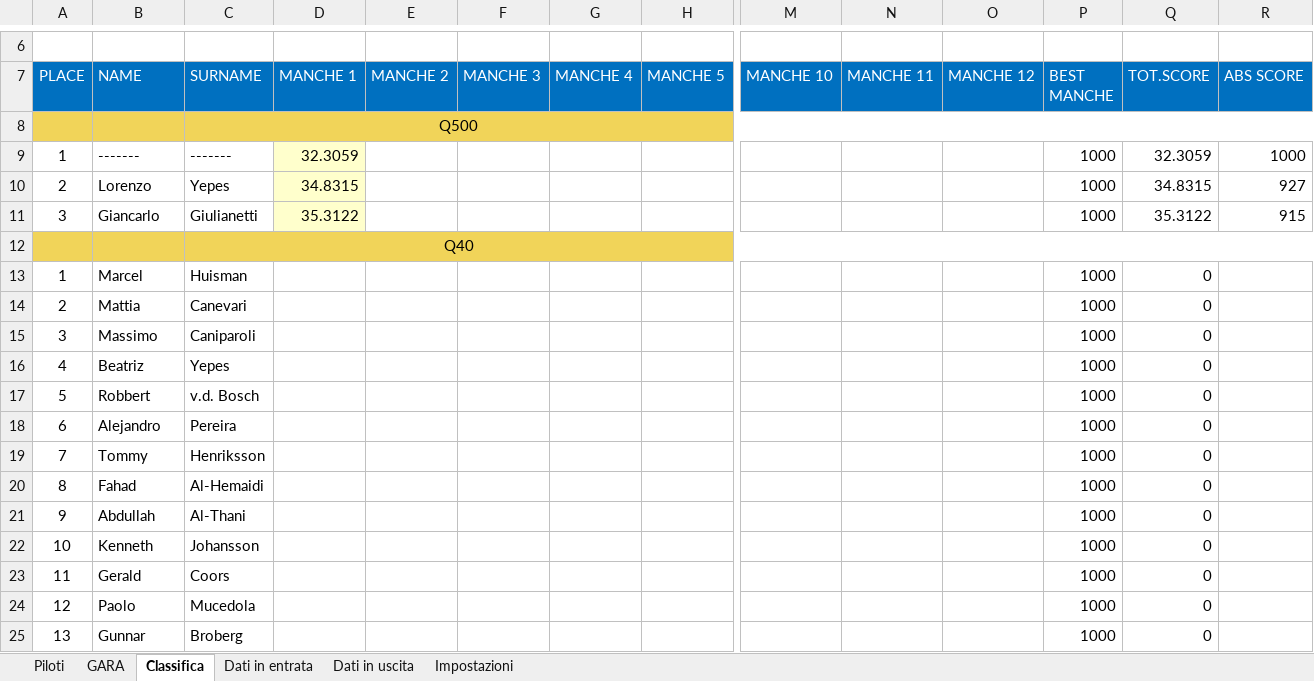
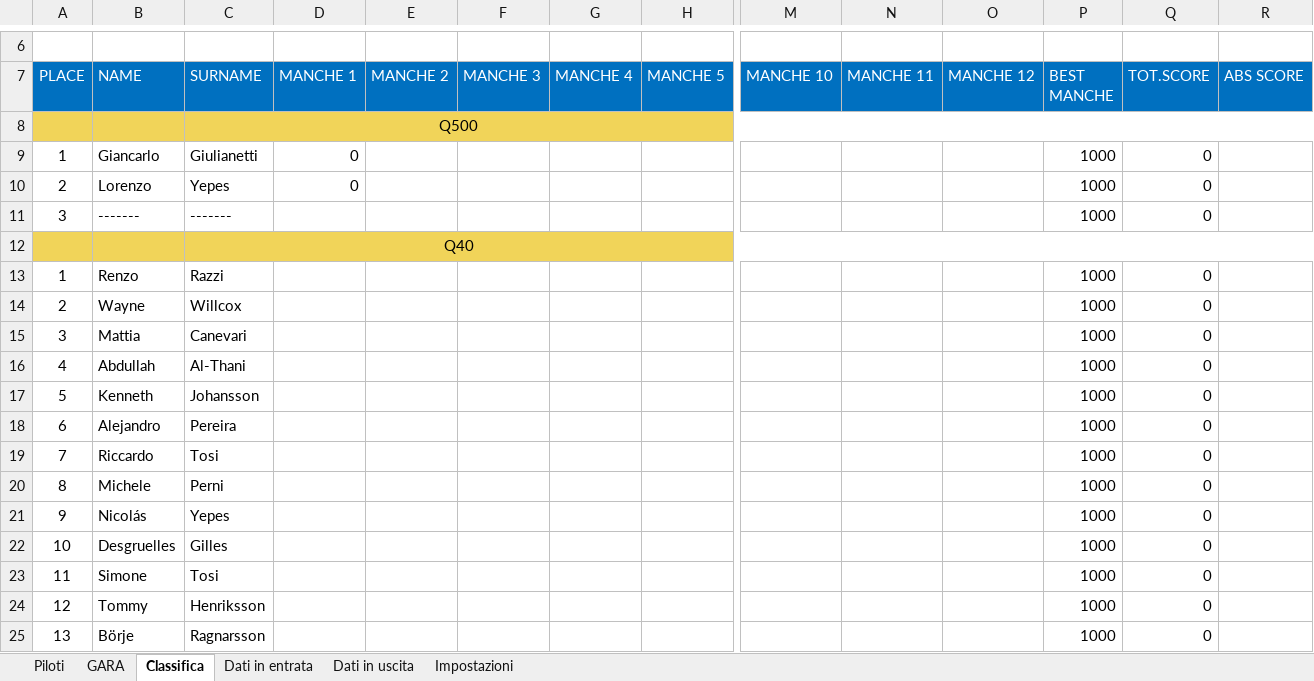
Before and after one commit to giachy96/Sistema_Pylon, an Excel workbook: Interfaccia Gara PC/Sistema Interfaccia 24_05/Sitema Interfaccia PC_Centrale.xlsm, sheet Classifica, drawn as a sheet; only a part is shown, gaps mark what is left out; values as stored, in another font and other column widths than the file's, no borders; charts and pictures not drawn; removed rows and columns are numbered as before the commit, all else as after; rows hold the shown columns only; the diff covers the shown part only; the diff names each change by its address in the sheet, - before the commit and + after, or states it on an @@ line.

```diff
--- a/Interfaccia Gara PC/Sistema Interfaccia 24_05/Sitema Interfaccia PC_Centrale.xlsm (sheet Classifica)
+++ b/Interfaccia Gara PC/Sistema Interfaccia 24_05/Sitema Interfaccia PC_Centrale.xlsm (sheet Classifica)
-row 9: 1 | ------- | ------- | 32.3059 |  |  |  |  |  |  |  | 1000 | 32.3059 | 1000
+row 9: 1 | Giancarlo | Giulianetti | 0 |  |  |  |  |  |  |  | 1000 | 0
-D10 (MANCHE 1): 34.8315
+D10 (MANCHE 1): 0
-D10 fill: #FFFFCC
+D10 fill: none
-Q10 (TOT.SCORE): 34.8315
+Q10 (TOT.SCORE): 0
-R10 (ABS SCORE): 927
+R10 (ABS SCORE): (empty)
-row 11: 3 | Giancarlo | Giulianetti | 35.3122 |  |  |  |  |  |  |  | 1000 | 35.3122 | 915
+row 11: 3 | ------- | ------- |  |  |  |  |  |  |  |  | 1000 | 0
-B13 (NAME): Marcel
+B13 (NAME): Renzo
-C13 (SURNAME): Huisman
+C13 (SURNAME): Razzi
-B14 (NAME): Mattia
+B14 (NAME): Wayne
-C14 (SURNAME): Canevari
+C14 (SURNAME): Willcox
-B15 (NAME): Massimo
+B15 (NAME): Mattia
-C15 (SURNAME): Caniparoli
+C15 (SURNAME): Canevari
-B16 (NAME): Beatriz
+B16 (NAME): Abdullah
-C16 (SURNAME): Yepes
+C16 (SURNAME): Al-Thani
-B17 (NAME): Robbert
+B17 (NAME): Kenneth
-C17 (SURNAME): v.d. Bosch
+C17 (SURNAME): Johansson
-B19 (NAME): Tommy
+B19 (NAME): Riccardo
-C19 (SURNAME): Henriksson
+C19 (SURNAME): Tosi
-B20 (NAME): Fahad
+B20 (NAME): Michele
-C20 (SURNAME): Al-Hemaidi
+C20 (SURNAME): Perni
-B21 (NAME): Abdullah
+B21 (NAME): Nicolás
-C21 (SURNAME): Al-Thani
+C21 (SURNAME): Yepes
-B22 (NAME): Kenneth
+B22 (NAME): Desgruelles
-C22 (SURNAME): Johansson
+C22 (SURNAME): Gilles
-B23 (NAME): Gerald
+B23 (NAME): Simone
-C23 (SURNAME): Coors
+C23 (SURNAME): Tosi
-B24 (NAME): Paolo
+B24 (NAME): Tommy
-C24 (SURNAME): Mucedola
+C24 (SURNAME): Henriksson
-B25 (NAME): Gunnar
+B25 (NAME): Börje
-C25 (SURNAME): Broberg
+C25 (SURNAME): Ragnarsson
```
Also changed, not shown: 59 edited cells elsewhere in this sheet, sheet GARA, sheet Piloti, sheet Dati in uscita, sheet Impostazioni, charts or pictures, Interfaccia Gara PC/Sistema Interfaccia 24_05/Elenco Piloti Al 23_05.xlsx, Interfaccia Gara PC/Sistema Interfaccia 24_05/Ordine_Volo.xlsx, 2 other files.
